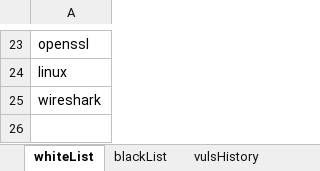
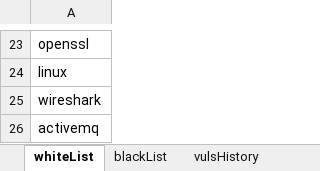
Before and after one commit to jason3e7/vulsList, an Excel workbook: vulsList_20160128.xlsx, sheet whiteList, drawn as a sheet; only a part is shown, gaps mark what is left out; values as stored, in another font and other column widths than the file's, no borders; the diff names each change by its address in the sheet, - before the commit and + after, or states it on an @@ line.

Commit message:
Add ActiveMQ to whiteList

```diff
--- a/vulsList_20160128.xlsx (sheet whiteList)
+++ b/vulsList_20160128.xlsx (sheet whiteList)
+row 26: activemq
```
